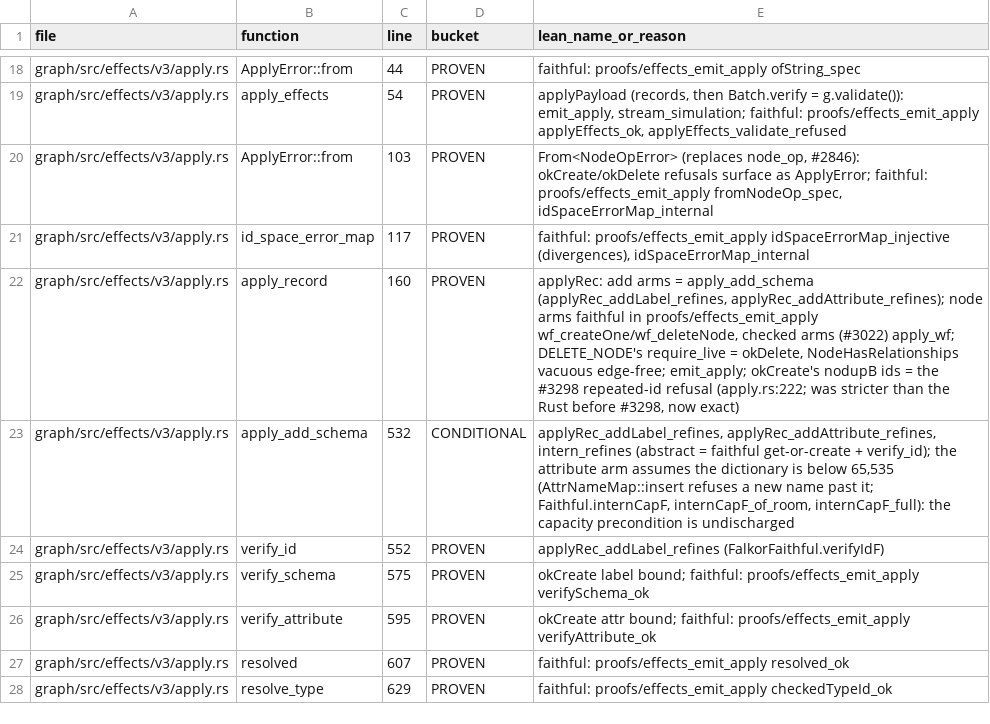
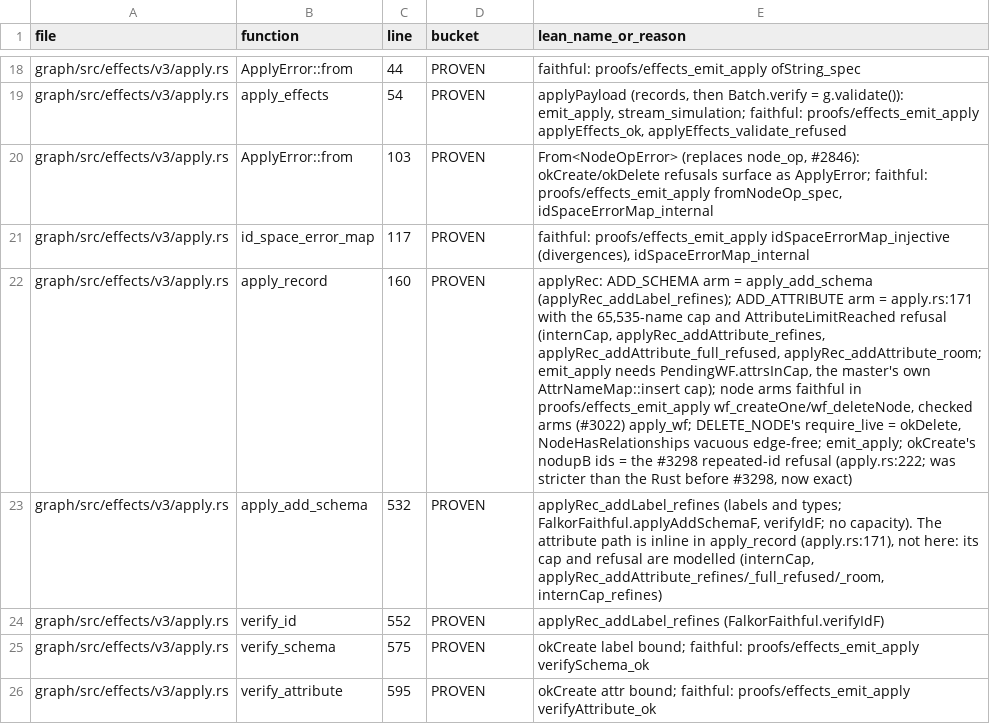
Before and after one commit to FalkorDB/FalkorDB, a TSV file: proofs/replication/COVERAGE.tsv, drawn as a sheet; only a part is shown, gaps mark what is left out; the shorter side is filled out with more unchanged rows; the diff names each change by its address in the sheet, - before the commit and + after, or states it on an @@ line.

```diff
--- a/proofs/replication/COVERAGE.tsv
+++ b/proofs/replication/COVERAGE.tsv
-E22 (lean_name_or_reason): applyRec: add arms = apply_add_schema (applyRec_addLabel_refines, applyRec_addAttribute_refines); node arms…
+E22 (lean_name_or_reason): applyRec: ADD_SCHEMA arm = apply_add_schema (applyRec_addLabel_refines); ADD_ATTRIBUTE arm = apply.rs:171 with the 65,535-name cap and AttributeLimitReached refusal (internCap, applyRec_addAttribute_refines, applyRec_addAttribute_full_refused, applyRec_addAttribute_room; emit_apply needs PendingWF.attrsInCap, the master's own AttrNameMap::insert cap); node arms…
-D23 (bucket): CONDITIONAL
+D23 (bucket): PROVEN
-E23 (lean_name_or_reason): applyRec_addLabel_refines, applyRec_addAttribute_refines, intern_refines (abstract = faithful get-or-create + verify_id); the attribute arm assumes the dictionary is below 65,535 (AttrNameMap::insert refuses a new name past it; Faithful.internCapF, internCapF_of_room, internCapF_full): the capacity precondition is undischarged
+E23 (lean_name_or_reason): applyRec_addLabel_refines (labels and types; FalkorFaithful.applyAddSchemaF, verifyIdF; no capacity). The attribute path is inline in apply_record (apply.rs:171), not here: its cap and refusal are modelled (internCap, applyRec_addAttribute_refines/_full_refused/_room, internCap_refines)
```
Also changed, not shown: proofs/native_index/COVERAGE.tsv, proofs/versioned_matrix/COVERAGE.tsv, 7 other files.
